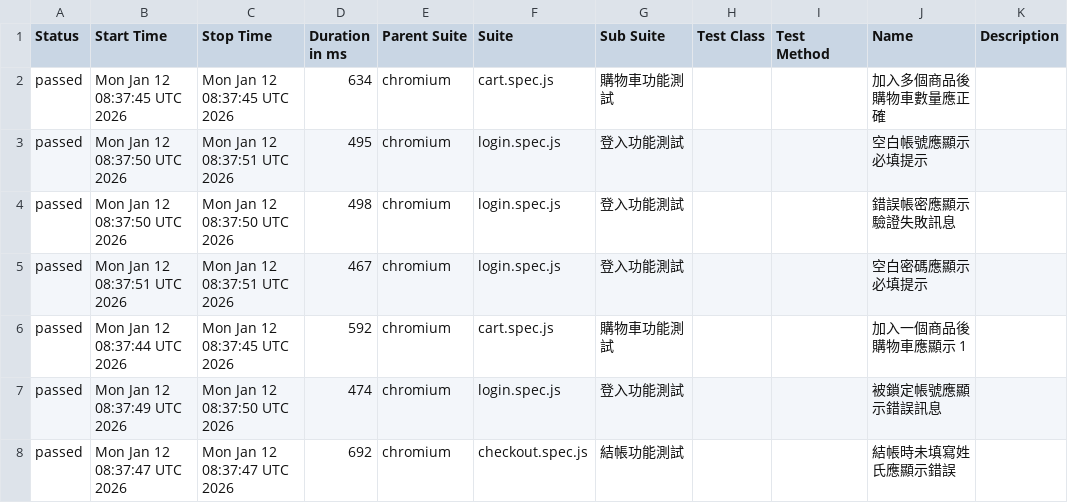
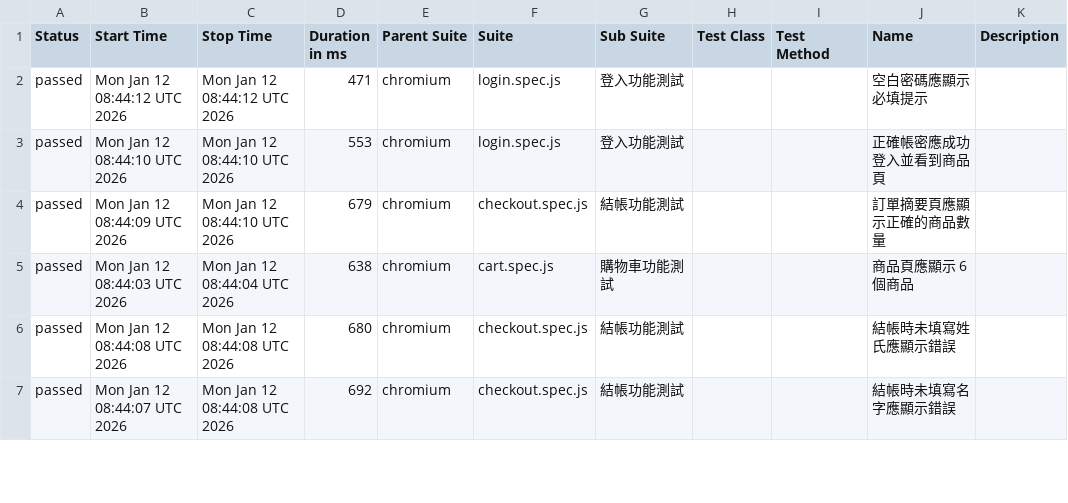
Before and after one commit to kusodevil/playwright-e2e-demo, a CSV file: data/suites.csv, drawn as a sheet; only a part is shown; the diff covers the shown part only.

```diff
--- a/data/suites.csv
+++ b/data/suites.csv
@@ -1,8 +1,7 @@
 "Status","Start Time","Stop Time","Duration in ms","Parent Suite","Suite","Sub Suite","Test Class","Test Method","Name","Description"
-"passed","Mon Jan 12 08:37:45 UTC 2026","Mon Jan 12 08:37:45 UTC 2026","634","chromium","cart.spec.js","購物車功能測試","","","加入多個商品後購物車數量應正確",""
-"passed","Mon Jan 12 08:37:50 UTC 2026","Mon Jan 12 08:37:51 UTC 2026","495","chromium","login.spec.js","登入功能測試","","","空白帳號應顯示必填提示",""
-"passed","Mon Jan 12 08:37:50 UTC 2026","Mon Jan 12 08:37:50 UTC 2026","498","chromium","login.spec.js","登入功能測試","","","錯誤帳密應顯示驗證失敗訊息",""
-"passed","Mon Jan 12 08:37:51 UTC 2026","Mon Jan 12 08:37:51 UTC 2026","467","chromium","login.spec.js","登入功能測試","","","空白密碼應顯示必填提示",""
-"passed","Mon Jan 12 08:37:44 UTC 2026","Mon Jan 12 08:37:45 UTC 2026","592","chromium","cart.spec.js","購物車功能測試","","","加入一個商品後購物車應顯示 1",""
-"passed","Mon Jan 12 08:37:49 UTC 2026","Mon Jan 12 08:37:50 UTC 2026","474","chromium","login.spec.js","登入功能測試","","","被鎖定帳號應顯示錯誤訊息",""
-"passed","Mon Jan 12 08:37:47 UTC 2026","Mon Jan 12 08:37:47 UTC 2026","692","chromium","checkout.spec.js","結帳功能測試","","","結帳時未填寫姓氏應顯示錯誤",""
+"passed","Mon Jan 12 08:44:12 UTC 2026","Mon Jan 12 08:44:12 UTC 2026","471","chromium","login.spec.js","登入功能測試","","","空白密碼應顯示必填提示",""
+"passed","Mon Jan 12 08:44:10 UTC 2026","Mon Jan 12 08:44:10 UTC 2026","553","chromium","login.spec.js","登入功能測試","","","正確帳密應成功登入並看到商品頁",""
+"passed","Mon Jan 12 08:44:09 UTC 2026","Mon Jan 12 08:44:10 UTC 2026","679","chromium","checkout.spec.js","結帳功能測試","","","訂單摘要頁應顯示正確的商品數量",""
+"passed","Mon Jan 12 08:44:03 UTC 2026","Mon Jan 12 08:44:04 UTC 2026","638","chromium","cart.spec.js","購物車功能測試","","","商品頁應顯示 6 個商品",""
+"passed","Mon Jan 12 08:44:08 UTC 2026","Mon Jan 12 08:44:08 UTC 2026","680","chromium","checkout.spec.js","結帳功能測試","","","結帳時未填寫姓氏應顯示錯誤",""
+"passed","Mon Jan 12 08:44:07 UTC 2026","Mon Jan 12 08:44:08 UTC 2026","692","chromium","checkout.spec.js","結帳功能測試","","","結帳時未填寫名字應顯示錯誤",""
```
Also changed, not shown: 2 added rows, 1 removed row and 23 edited cells elsewhere in this file, 46 other files.
